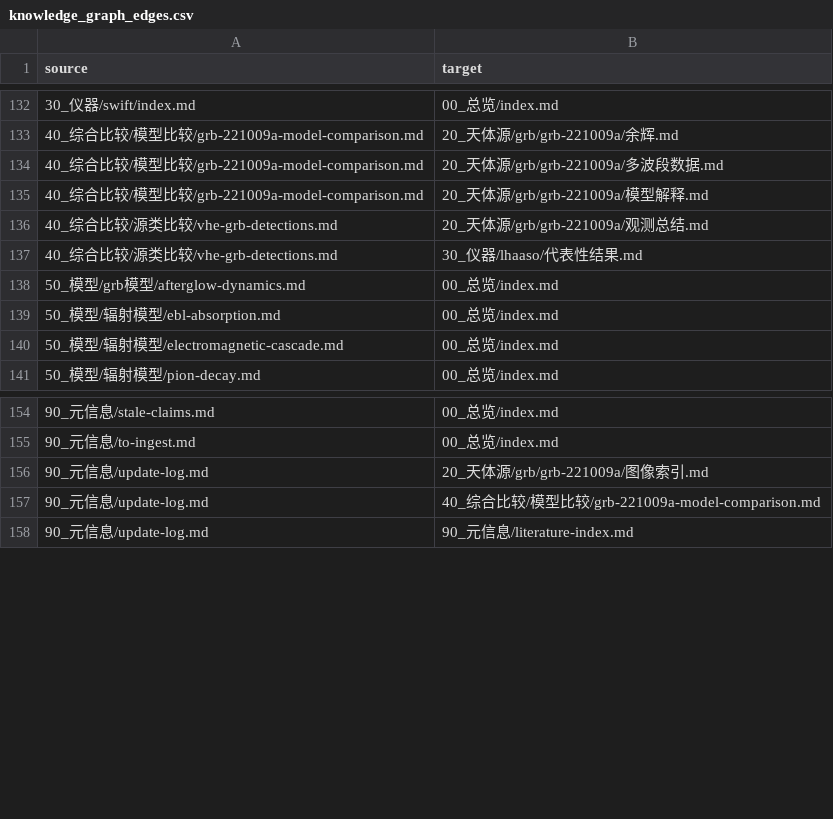
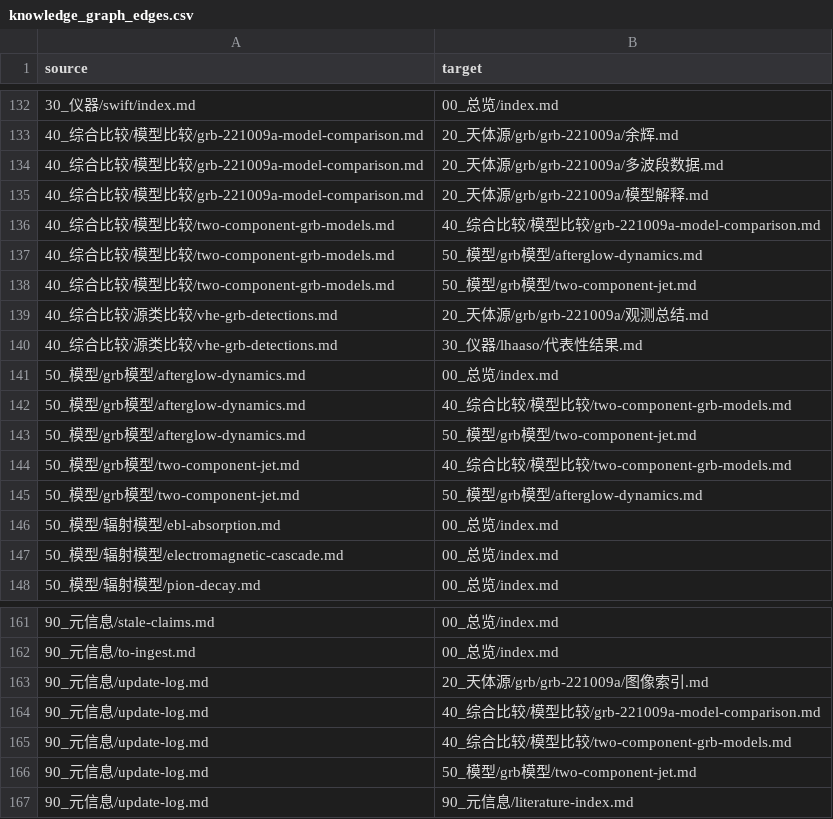
Before and after one commit to Yun532/astro_wiki, a CSV file: wiki/90_元信息/knowledge_graph_edges.csv, drawn as a sheet; only a part is shown, gaps mark what is left out.

Commit message:
Ingest two-component GRB jet model source

```diff
--- a/wiki/90_元信息/knowledge_graph_edges.csv
+++ b/wiki/90_元信息/knowledge_graph_edges.csv
@@ -135,2 +135,5 @@ source,target
 40_综合比较/模型比较/grb-221009a-model-comparison.md,20_天体源/grb/grb-221009a/模型解释.md
+40_综合比较/模型比较/two-component-grb-models.md,40_综合比较/模型比较/grb-221009a-model-comparison.md
+40_综合比较/模型比较/two-component-grb-models.md,50_模型/grb模型/afterglow-dynamics.md
+40_综合比较/模型比较/two-component-grb-models.md,50_模型/grb模型/two-component-jet.md
 40_综合比较/源类比较/vhe-grb-detections.md,20_天体源/grb/grb-221009a/观测总结.md
@@ -138,2 +141,6 @@ source,target
 50_模型/grb模型/afterglow-dynamics.md,00_总览/index.md
+50_模型/grb模型/afterglow-dynamics.md,40_综合比较/模型比较/two-component-grb-models.md
+50_模型/grb模型/afterglow-dynamics.md,50_模型/grb模型/two-component-jet.md
+50_模型/grb模型/two-component-jet.md,40_综合比较/模型比较/two-component-grb-models.md
+50_模型/grb模型/two-component-jet.md,50_模型/grb模型/afterglow-dynamics.md
 50_模型/辐射模型/ebl-absorption.md,00_总览/index.md
@@ -157,2 +164,4 @@ source,target
 90_元信息/update-log.md,40_综合比较/模型比较/grb-221009a-model-comparison.md
+90_元信息/update-log.md,40_综合比较/模型比较/two-component-grb-models.md
+90_元信息/update-log.md,50_模型/grb模型/two-component-jet.md
 90_元信息/update-log.md,90_元信息/literature-index.md
```
Also changed, not shown: 12 other files.
